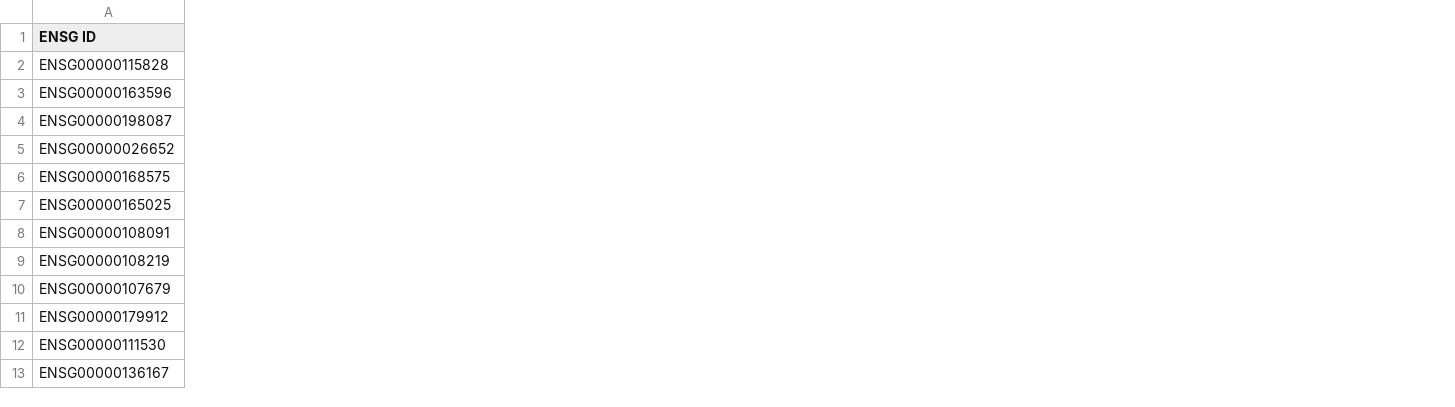
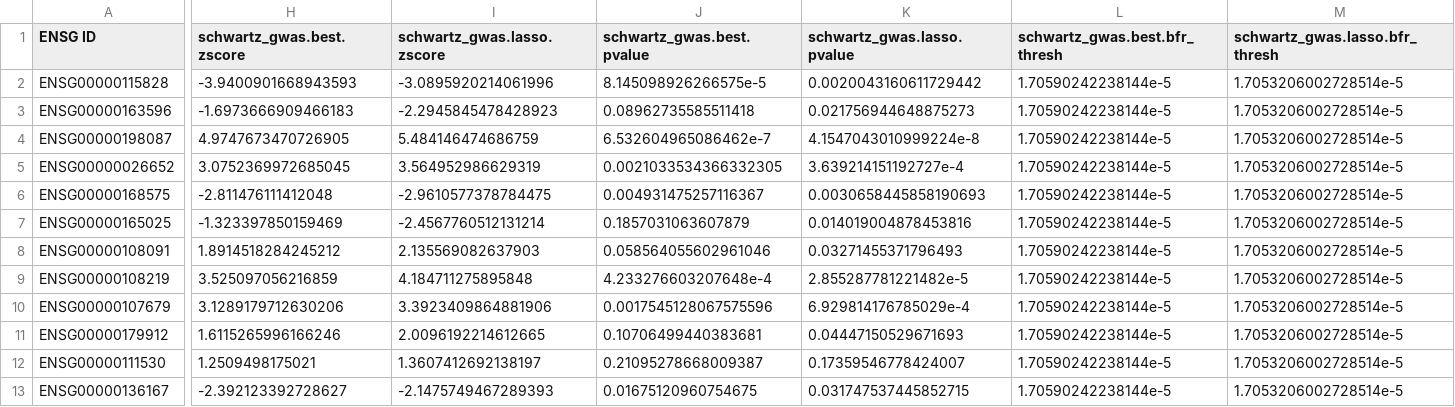
Before and after one commit to shugamoe/spredixcan_compare, a TSV file: data/susie_vs_pwas_spxcan_best_and_lasso.tsv, drawn as a sheet; only a part is shown, gaps mark what is left out; the diff covers the shown part only; the diff names each change by its address in the sheet, - before the commit and + after, or states it on an @@ line.

Commit message:
Split Schwartz into schwartz gwasx (meta) and gwas only

```diff
--- a/data/susie_vs_pwas_spxcan_best_and_lasso.tsv
+++ b/data/susie_vs_pwas_spxcan_best_and_lasso.tsv
+column H (schwartz_gwas.best.zscore), rows 2-13: -3.9400901668943593 | -1.6973666909466183 | 4.9747673470726905 | 3.0752369972685045 | -2.811476111412048 | -1.323397850159469 | 1.8914518284245212 | 3.525097056216859 | 3.1289179712630206 | 1.6115265996166246 | 1.2509498175021 | -2.392123392728627
+column I (schwartz_gwas.lasso.zscore), rows 2-13: -3.0895920214061996 | -2.2945845478428923 | 5.484146474686759 | 3.564952986629319 | -2.9610577378784475 | -2.4567760512131214 | 2.135569082637903 | 4.184711275895848 | 3.3923409864881906 | 2.0096192214612665 | 1.3607412692138197 | -2.1475749467289393
+column J (schwartz_gwas.best.pvalue), rows 2-13: 8.145098926266575e-5 | 0.08962735585511418 | 6.532604965086462e-7 | 0.0021033534366332305 | 0.004931475257116367 | 0.1857031063607879 | 0.058564055602961046 | 4.233276603207648e-4 | 0.0017545128067575596 | 0.10706499440383681 | 0.21095278668009387 | 0.01675120960754675
+column K (schwartz_gwas.lasso.pvalue), rows 2-13: 0.0020043160611729442 | 0.021756944648875273 | 4.1547043010999224e-8 | 3.639214151192727e-4 | 0.0030658445858190693 | 0.014019004878453816 | 0.03271455371796493 | 2.855287781221482e-5 | 6.929814176785029e-4 | 0.04447150529671693 | 0.17359546778424007 | 0.031747537445852715
+column L (schwartz_gwas.best.bfr_thresh), rows 2-13: all 1.70590242238144e-5
+column M (schwartz_gwas.lasso.bfr_thresh), rows 2-13: all 1.7053206002728514e-5
```
Also changed, not shown: 2 added columns and 8 edited cells elsewhere in this file, 11 other files.
